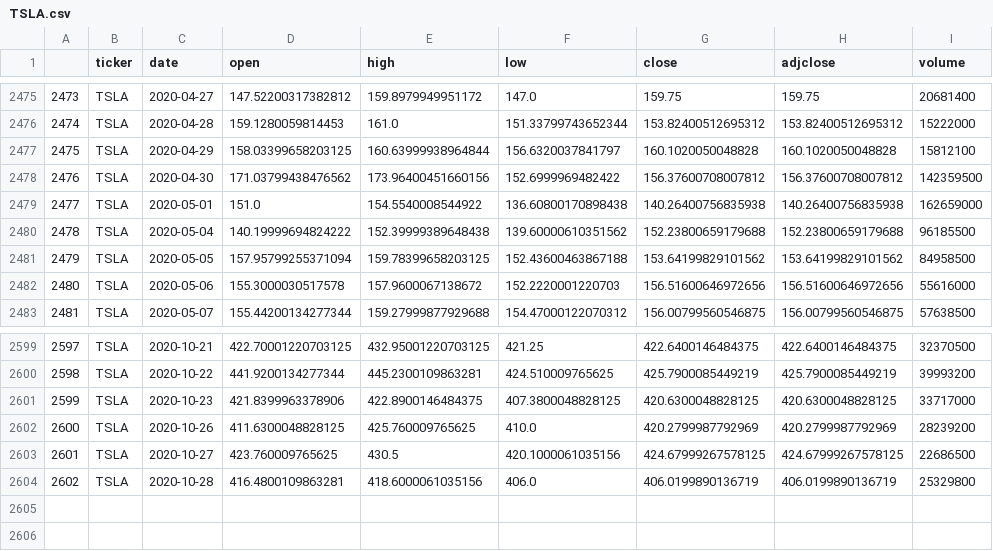
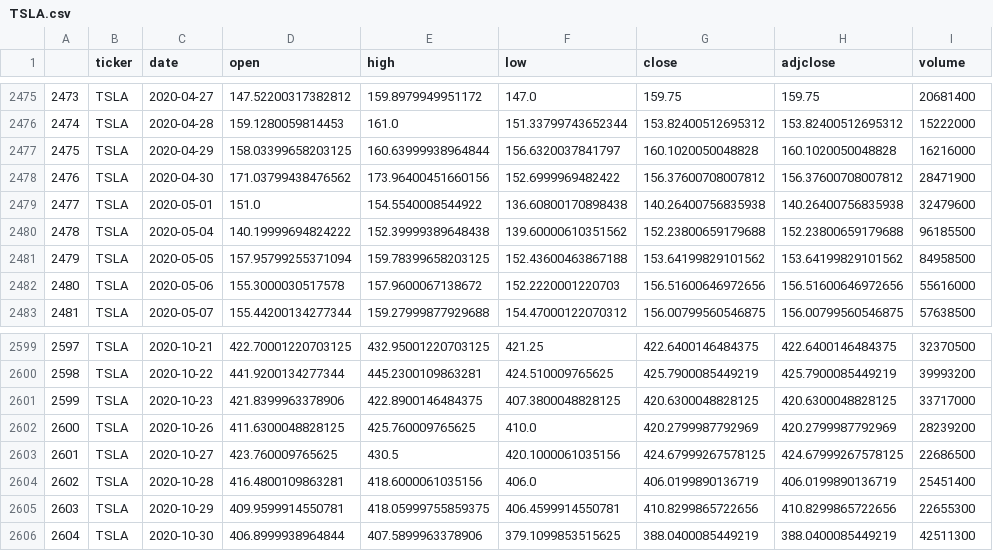
Before and after one commit to jminsol/Stock_Psychic, a CSV file: com_stock_api/resources/data/TSLA.csv, drawn as a sheet; only a part is shown, gaps mark what is left out.

```diff
--- a/com_stock_api/resources/data/TSLA.csv
+++ b/com_stock_api/resources/data/TSLA.csv
@@ -2476,5 +2476,5 @@
 2474,TSLA,2020-04-28,159.1280059814453,161.0,151.33799743652344,153.82400512695312,153.82400512695312,15222000
-2475,TSLA,2020-04-29,158.03399658203125,160.63999938964844,156.6320037841797,160.1020050048828,160.1020050048828,15812100
-2476,TSLA,2020-04-30,171.03799438476562,173.96400451660156,152.6999969482422,156.37600708007812,156.37600708007812,142359500
-2477,TSLA,2020-05-01,151.0,154.5540008544922,136.60800170898438,140.26400756835938,140.26400756835938,162659000
+2475,TSLA,2020-04-29,158.03399658203125,160.63999938964844,156.6320037841797,160.1020050048828,160.1020050048828,16216000
+2476,TSLA,2020-04-30,171.03799438476562,173.96400451660156,152.6999969482422,156.37600708007812,156.37600708007812,28471900
+2477,TSLA,2020-05-01,151.0,154.5540008544922,136.60800170898438,140.26400756835938,140.26400756835938,32479600
 2478,TSLA,2020-05-04,140.19999694824222,152.39999389648438,139.60000610351562,152.23800659179688,152.23800659179688,96185500
@@ -2603,2 +2603,4 @@
 2601,TSLA,2020-10-27,423.760009765625,430.5,420.1000061035156,424.67999267578125,424.67999267578125,22686500
-2602,TSLA,2020-10-28,416.4800109863281,418.6000061035156,406.0,406.0199890136719,406.0199890136719,25329800
+2602,TSLA,2020-10-28,416.4800109863281,418.6000061035156,406.0,406.0199890136719,406.0199890136719,25451400
+2603,TSLA,2020-10-29,409.9599914550781,418.05999755859375,406.4599914550781,410.8299865722656,410.8299865722656,22655300
+2604,TSLA,2020-10-30,406.8999938964844,407.5899963378906,379.1099853515625,388.0400085449219,388.0400085449219,42511300
```
Also changed, not shown: 9 other files.
